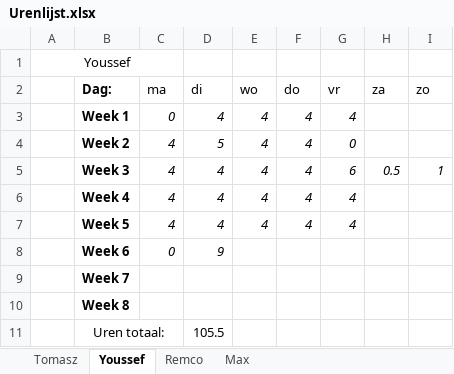
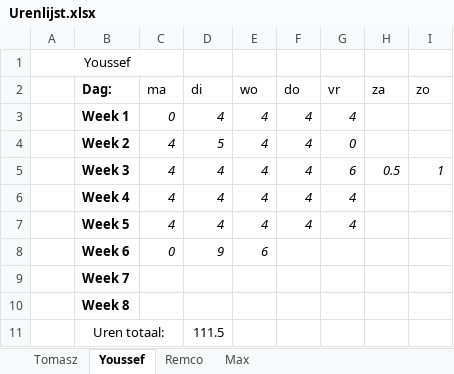
Before and after one commit to FIFA-by-TYMR/Project_Documentation, an Excel workbook: Documenten/Urenlijst.xlsx, sheet Youssef, drawn as a sheet; values as stored, in another font and other column widths than the file's, no borders; the diff names each change by its address in the sheet, - before the commit and + after, or states it on an @@ line.

```diff
--- a/Documenten/Urenlijst.xlsx (sheet Youssef)
+++ b/Documenten/Urenlijst.xlsx (sheet Youssef)
-E8 (wo): (empty)
+E8 (wo): 6
-D11 (di): 105.5
+D11 (di): 111.5
```
Also changed, not shown: sheet Remco, sheet Max.
